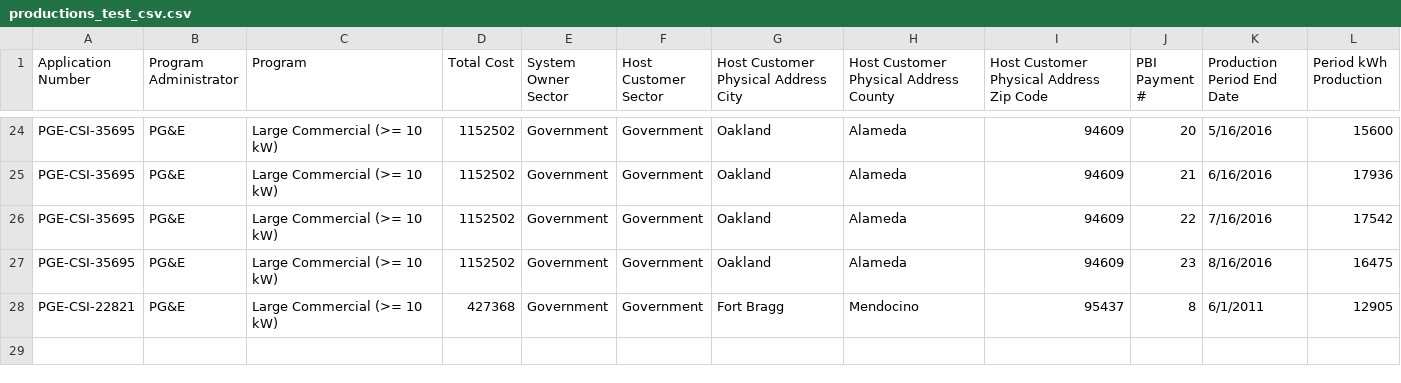
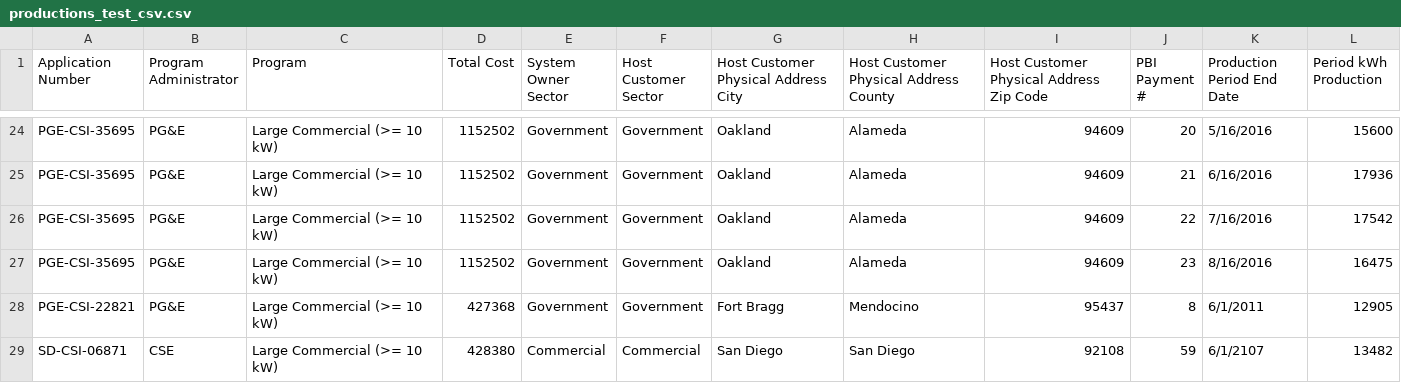
Before and after one commit to JKinsler/Solar_Viz, a CSV file: seed_test/productions_test_csv.csv, drawn as a sheet; only a part is shown, gaps mark what is left out.

```diff
--- a/seed_test/productions_test_csv.csv
+++ b/seed_test/productions_test_csv.csv
@@ -28 +28,2 @@ PGE-CSI-35695,PG&E,Large Commercial (>= 10 kW),1152502,Government,Government,Oak
 PGE-CSI-22821,PG&E,Large Commercial (>= 10 kW),427368,Government,Government,Fort Bragg,Mendocino,95437,8,6/1/2011,12905
+SD-CSI-06871,CSE,Large Commercial (>= 10 kW),428380,Commercial,Commercial,San Diego,San Diego,92108,59,6/1/2107,13482
```
Also changed, not shown: seed_test/programs_test_csv.csv, 2 other files.
